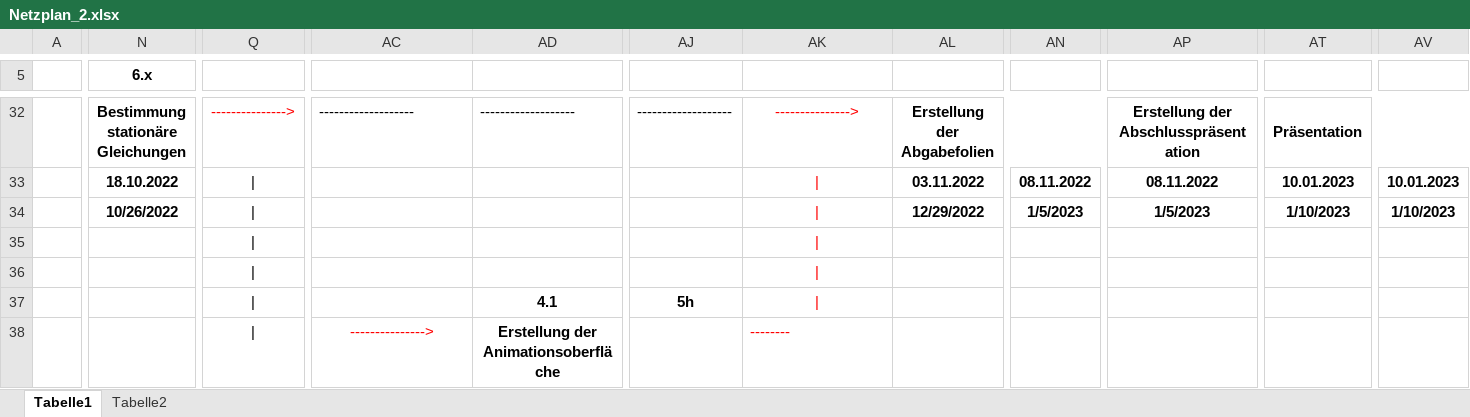
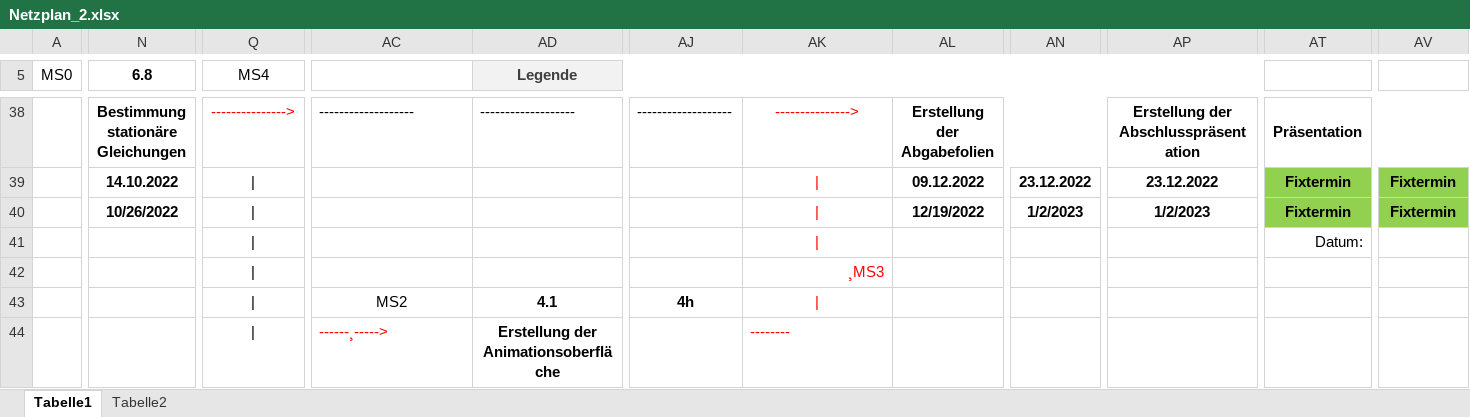
Before and after one commit to mattisritter/labor_mod_sim, an Excel workbook: PM/640_Netzplan/Netzplan_2.xlsx, sheet Tabelle1, drawn as a sheet; only a part is shown, gaps mark what is left out; values as stored, in another font and other column widths than the file's, no borders; removed rows and columns are numbered as before the commit, all else as after; rows hold the shown columns only; the diff covers the shown part only; the diff names each change by its address in the sheet, - before the commit and + after, or states it on an @@ line.

```diff
--- a/PM/640_Netzplan/Netzplan_2.xlsx (sheet Tabelle1)
+++ b/PM/640_Netzplan/Netzplan_2.xlsx (sheet Tabelle1)
-A5: (empty)
+A5: MS0
-N5: 6.x
+N5: 6.8
-Q5: (empty)
+Q5: MS4
-AD5: (empty)
+AD5: Legende
-AD5:AP5 fill: none
+AD5:AP5 fill: #F2F2F2
+AD5:AP5 merged
-row 33:  | 18.10.2022 | | |  |  |  | | | 03.11.2022 | 08.11.2022 | 08.11.2022 | 10.01.2023 | 10.01.2023
+row 39:  | 14.10.2022 | | |  |  |  | | | 09.12.2022 | 23.12.2022 | 23.12.2022 | Fixtermin | Fixtermin
-AL40: 12/29/2022
+AL40: 12/19/2022
-AN40: 1/5/2023
+AN40: 1/2/2023
-AP40: 1/5/2023
+AP40: 1/2/2023
-AT40: 1/10/2023
+AT40: Fixtermin
-AT40 fill: none
+AT40 fill: #92D050
-AV40: 1/10/2023
+AV40: Fixtermin
-AV40 fill: none
+AV40 fill: #92D050
-AT41: (empty)
+AT41: Datum:
-AK42: |
+AK42: ¸MS3
-AK42 alignment: center
+AK42 alignment: right
-AC43: (empty)
+AC43: MS2
-AJ43: 5h
+AJ43: 4h
-AC44: --------------->
+AC44: ------¸----->
-AC44 alignment: center
+AC44 alignment: left
```
Also changed, not shown: 13 added rows, 7 removed rows, 61 edited cells, cell formats and merged cells elsewhere in this sheet, sheet Tabelle2, formulas that keep their value.
